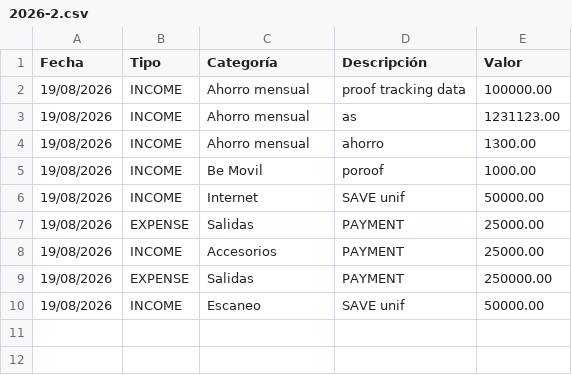
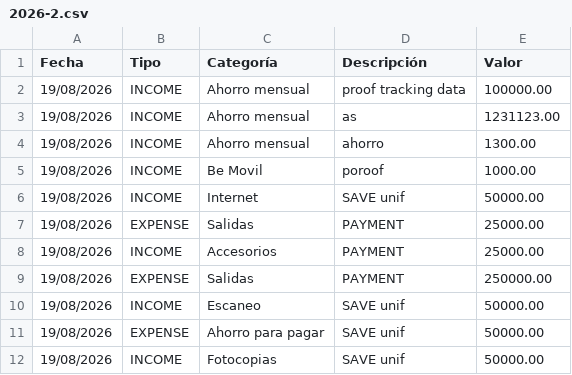
Before and after one commit to macreat/elite-intel, a CSV file: backend/data/raw/2026-2.csv, drawn as a sheet.

```diff
--- a/backend/data/raw/2026-2.csv
+++ b/backend/data/raw/2026-2.csv
@@ -10 +10,3 @@ Fecha,Tipo,Categoría,Descripción,Valor
 19/08/2026,INCOME,Escaneo,SAVE unif,50000.00
+19/08/2026,EXPENSE,Ahorro para pagar,SAVE unif,50000.00
+19/08/2026,INCOME,Fotocopias,SAVE unif,50000.00
```
Also changed, not shown: 3 other files.
